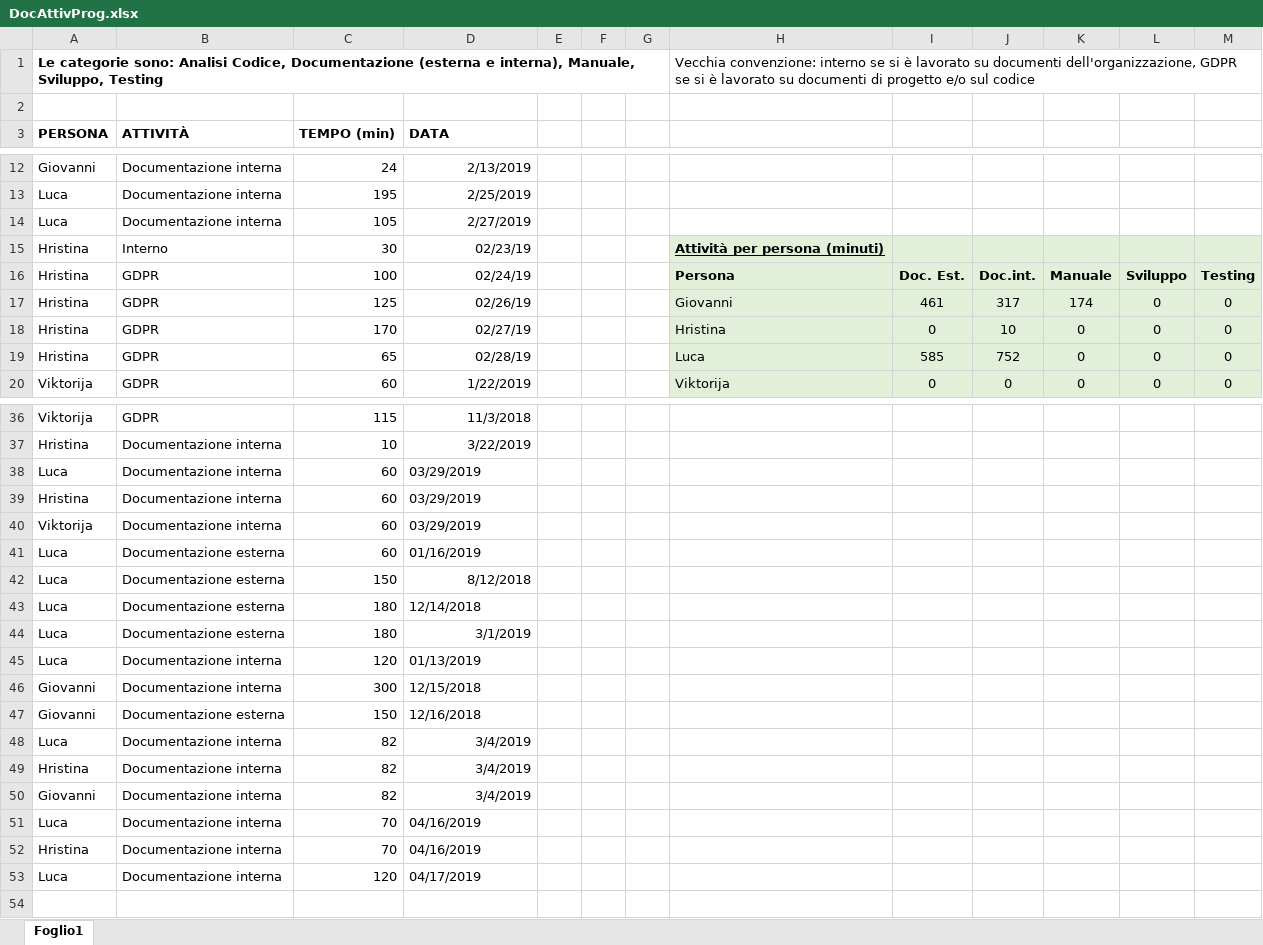
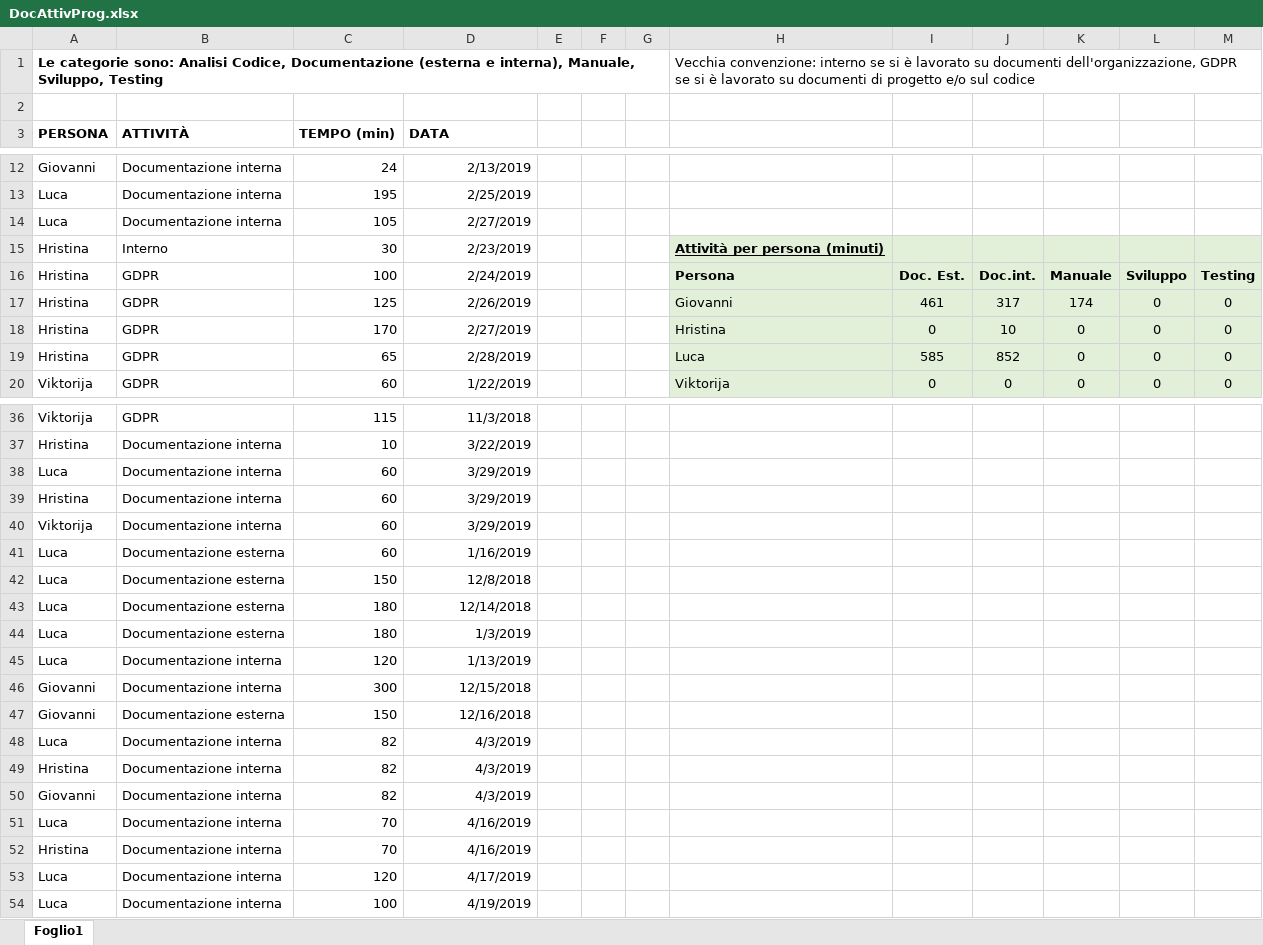
Before and after one commit to Gruppo-Ingegneria-Del-Software-2/Progetto, an Excel workbook: Documentazione/Attività sul progetto/DocAttivProg.xlsx, sheet Foglio1, drawn as a sheet; only a part is shown, gaps mark what is left out; values as stored, in another font and other column widths than the file's, no borders; the diff covers the shown part only; the diff names each change by its address in the sheet, - before the commit and + after, or states it on an @@ line.

Commit message:
Fix date da mm/dd/yyyy a dd/mm/yyyy

```diff
--- a/Documentazione/Attività sul progetto/DocAttivProg.xlsx (sheet Foglio1)
+++ b/Documentazione/Attività sul progetto/DocAttivProg.xlsx (sheet Foglio1)
-D15 (DATA): 02/23/19
+D15 (DATA): 2/23/2019
-D16 (DATA): 02/24/19
+D16 (DATA): 2/24/2019
-D17 (DATA): 02/26/19
+D17 (DATA): 2/26/2019
-D18 (DATA): 02/27/19
+D18 (DATA): 2/27/2019
-D19 (DATA): 02/28/19
+D19 (DATA): 2/28/2019
-J19: 752
+J19: 852
-D38:D40 (DATA): 03/29/2019
+D38:D40 (DATA): 3/29/2019
-D41 (DATA): 01/16/2019
+D41 (DATA): 1/16/2019
-D42 (DATA): 8/12/2018
+D42 (DATA): 12/8/2018
-D43 alignment: left
+D43 alignment: right
-D44 (DATA): 3/1/2019
+D44 (DATA): 1/3/2019
-D45 (DATA): 01/13/2019
+D45 (DATA): 1/13/2019
-D46:D47 alignment: left
+D46:D47 alignment: right
-D48:D50 (DATA): 3/4/2019
+D48:D50 (DATA): 4/3/2019
-D51:D52 (DATA): 04/16/2019
+D51:D52 (DATA): 4/16/2019
-D53 (DATA): 04/17/2019
+D53 (DATA): 4/17/2019
+row 54: Luca | Documentazione interna | 100 | 4/19/2019
```
Also changed, not shown: 5 edited cells elsewhere in this sheet.
